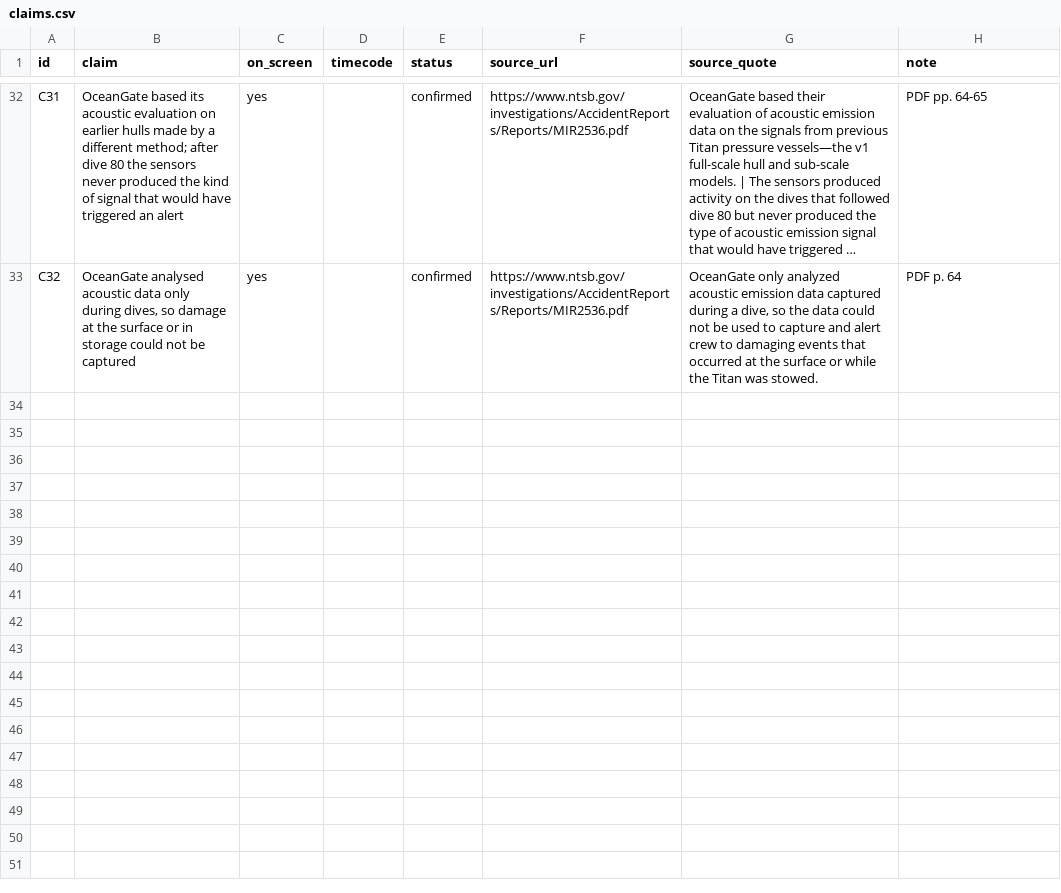
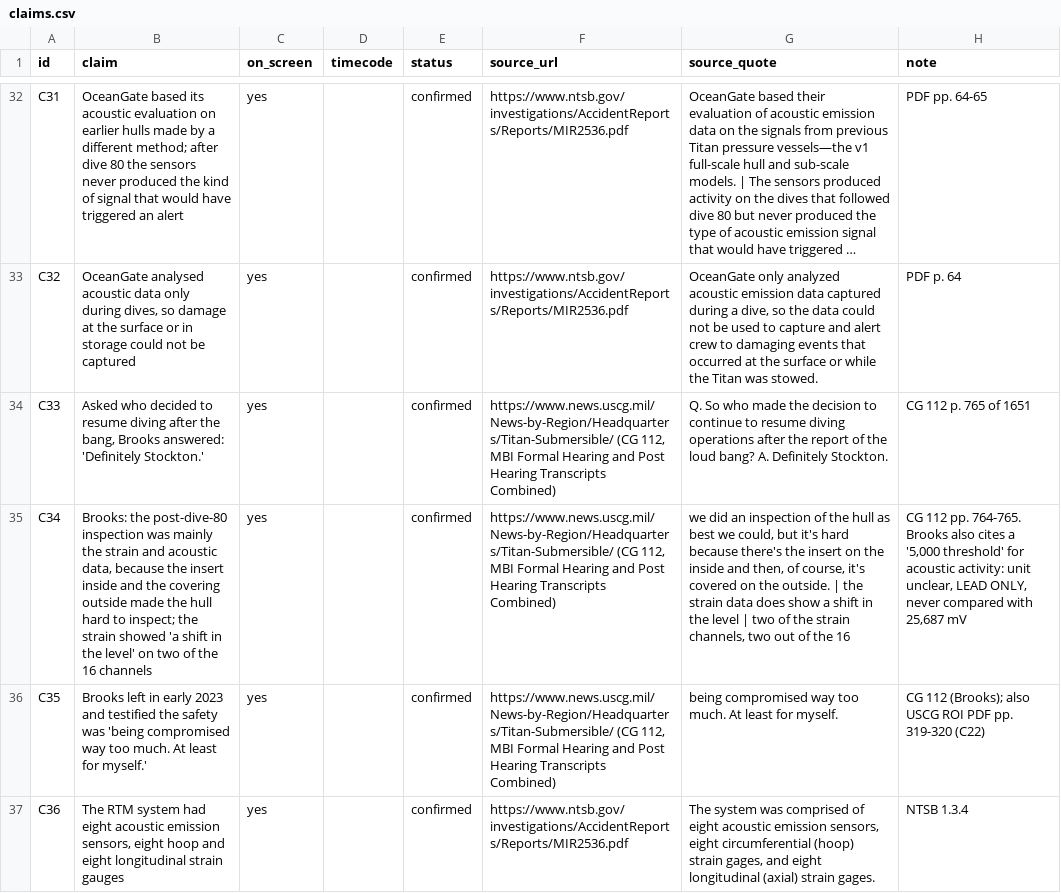
Before and after one commit to mkmk749278/Margin-of-Error, a CSV file: films/titan/claims.csv, drawn as a sheet; only a part is shown, gaps mark what is left out; long unchanged cells end in …; the diff covers the shown part only; the diff names each change by its address in the sheet, - before the commit and + after, or states it on an @@ line.

```diff
--- a/films/titan/claims.csv
+++ b/films/titan/claims.csv
+row 34: C33 | Asked who decided to resume diving after the bang, Brooks answered: 'Definitely Stockton.' | yes |  | confirmed | https://www.news.uscg.mil/News-by-Region/Headquarters/Titan-Submersible/ (CG 112, MBI Formal Hearing and Post Hearing Transcripts Combined) | Q. So who made the decision to continue to resume diving operations after the report of the loud bang? A. Definitely Stockton. | CG 112 p. 765 of 1651
+row 35: C34 | Brooks: the post-dive-80 inspection was mainly the strain and acoustic data, because the insert inside and the covering outside made the hull hard to inspect; the strain showed 'a shift in the level' on two of the 16 channels | yes |  | confirmed | https://www.news.uscg.mil/News-by-Region/Headquarters/Titan-Submersible/ (CG 112, MBI Formal Hearing and Post Hearing Transcripts Combined) | we did an inspection of the hull as best we could, but it's hard because there's the insert on the inside and then, of course, it's covered on the outside. | the strain data does show a shift in the level | two of the strain channels, two out of the 16 | CG 112 pp. 764-765. Brooks also cites a '5,000 threshold' for acoustic activity: unit unclear, LEAD ONLY, never compared with 25,687 mV
+row 36: C35 | Brooks left in early 2023 and testified the safety was 'being compromised way too much. At least for myself.' | yes |  | confirmed | https://www.news.uscg.mil/News-by-Region/Headquarters/Titan-Submersible/ (CG 112, MBI Formal Hearing and Post Hearing Transcripts Combined) | being compromised way too much. At least for myself. | CG 112 (Brooks); also USCG ROI PDF pp. 319-320 (C22)
+row 37: C36 | The RTM system had eight acoustic emission sensors, eight hoop and eight longitudinal strain gauges | yes |  | confirmed | https://www.ntsb.gov/investigations/AccidentReports/Reports/MIR2536.pdf | The system was comprised of eight acoustic emission sensors, eight circumferential (hoop) strain gages, and eight longitudinal (axial) strain gages. | NTSB 1.3.4
```
Also changed, not shown: 4 added rows and 5 edited cells elsewhere in this file, 1 other file.
